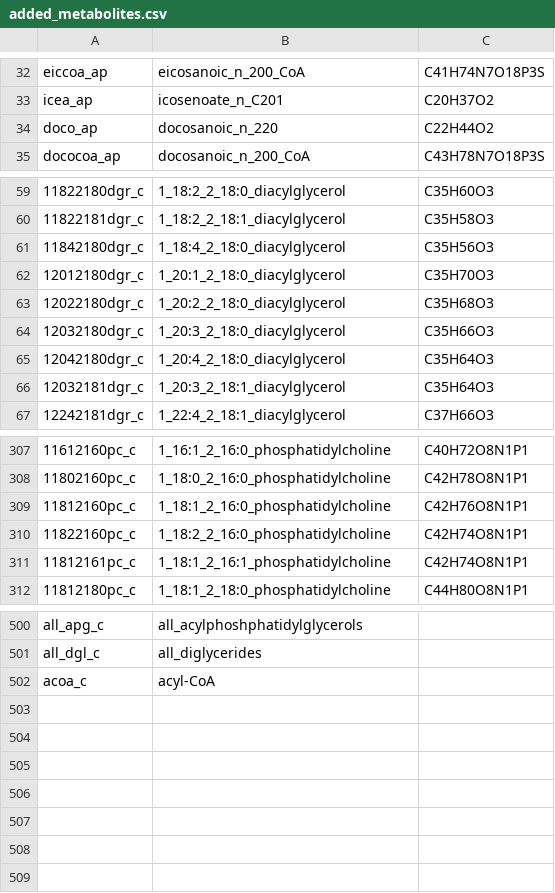
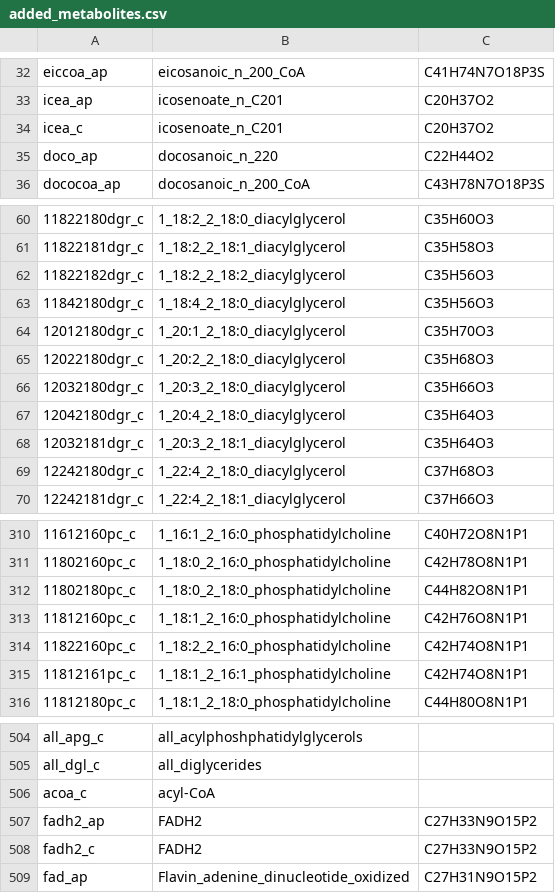
Before and after one commit to gulermalaria/iPfal17_curation, a CSV file: data/added_metabolites.csv, drawn as a sheet; only a part is shown, gaps mark what is left out; the diff names each change by its address in the sheet, - before the commit and + after, or states it on an @@ line.

```diff
--- a/data/added_metabolites.csv
+++ b/data/added_metabolites.csv
+row 34: icea_c | icosenoate_n_C201 | C20H37O2
+row 62: 11822182dgr_c | 1_18:2_2_18:2_diacylglycerol | C35H56O3
+row 69: 12242180dgr_c | 1_22:4_2_18:0_diacylglycerol | C37H68O3
+row 312: 11802180pc_c | 1_18:0_2_18:0_phosphatidylcholine | C44H82O8N1P1
+row 507: fadh2_ap | FADH2 | C27H33N9O15P2
+row 508: fadh2_c | FADH2 | C27H33N9O15P2
+row 509: fad_ap | Flavin_adenine_dinucleotide_oxidized | C27H31N9O15P2
```
Also changed, not shown: data/edits_additions_or_modifications_final.csv.
